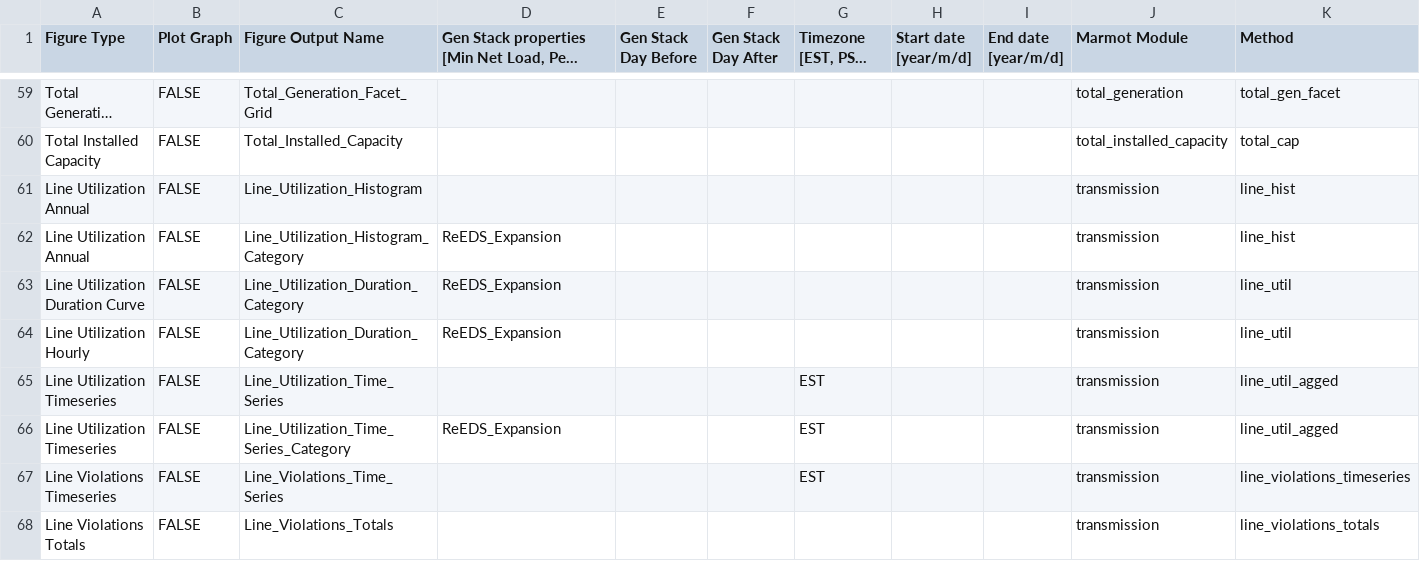
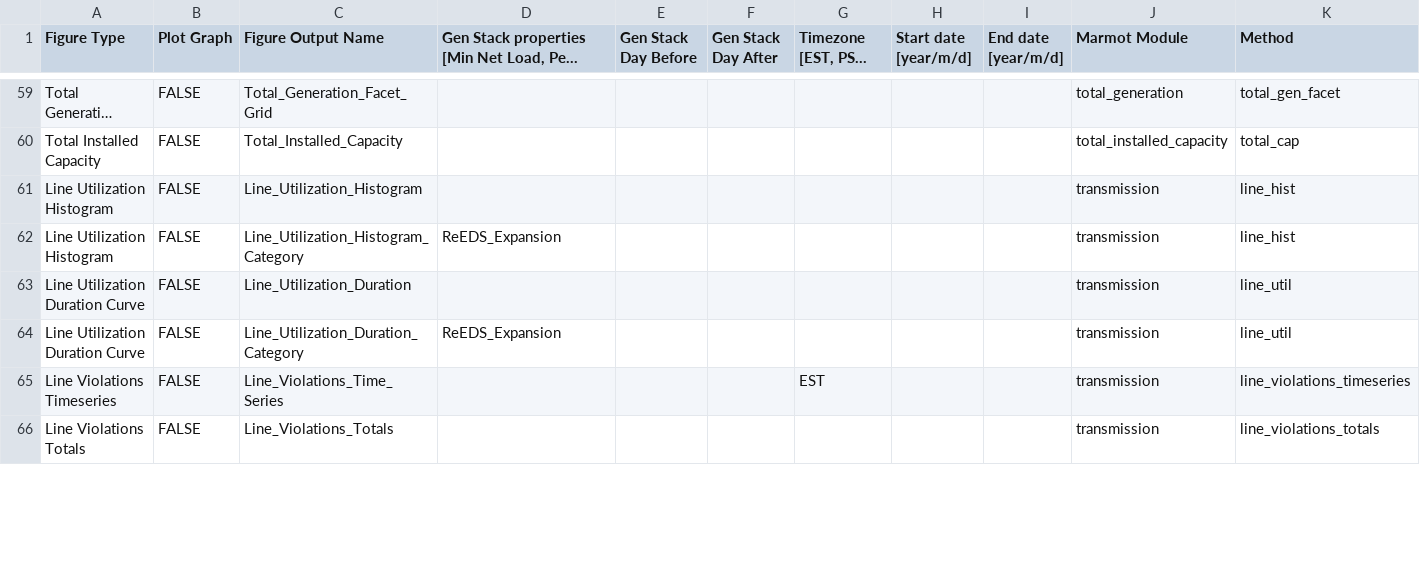
Before and after one commit to NREL/Marmot, a CSV file: Marmot_plot_select.csv, drawn as a sheet; only a part is shown, gaps mark what is left out; long unchanged cells end in …; removed rows and columns are numbered as before the commit, all else as after; the diff covers the shown part only; the diff names each change by its address in the sheet, - before the commit and + after, or states it on an @@ line.

Commit message:
rewrite of transmission.py :art::sparkles::wrench:

```diff
--- a/Marmot_plot_select.csv
+++ b/Marmot_plot_select.csv
-A61:A62 (Figure Type): Line Utilization Annual
+A61:A62 (Figure Type): Line Utilization Histogram
+row 63: Line Utilization Duration Curve | FALSE | Line_Utilization_Duration |  |  |  |  |  |  | transmission | line_util
-row 64: Line Utilization Hourly | FALSE | Line_Utilization_Duration_Category | ReEDS_Expansion |  |  |  |  |  | transmission | line_util
-row 65: Line Utilization Timeseries | FALSE | Line_Utilization_Time_Series |  |  |  | EST |  |  | transmission | line_util_agged
-row 66: Line Utilization Timeseries | FALSE | Line_Utilization_Time_Series_Category | ReEDS_Expansion |  |  | EST |  |  | transmission | line_util_agged
```
Also changed, not shown: 1 removed row and 21 edited cells elsewhere in this file, 3 other files.
